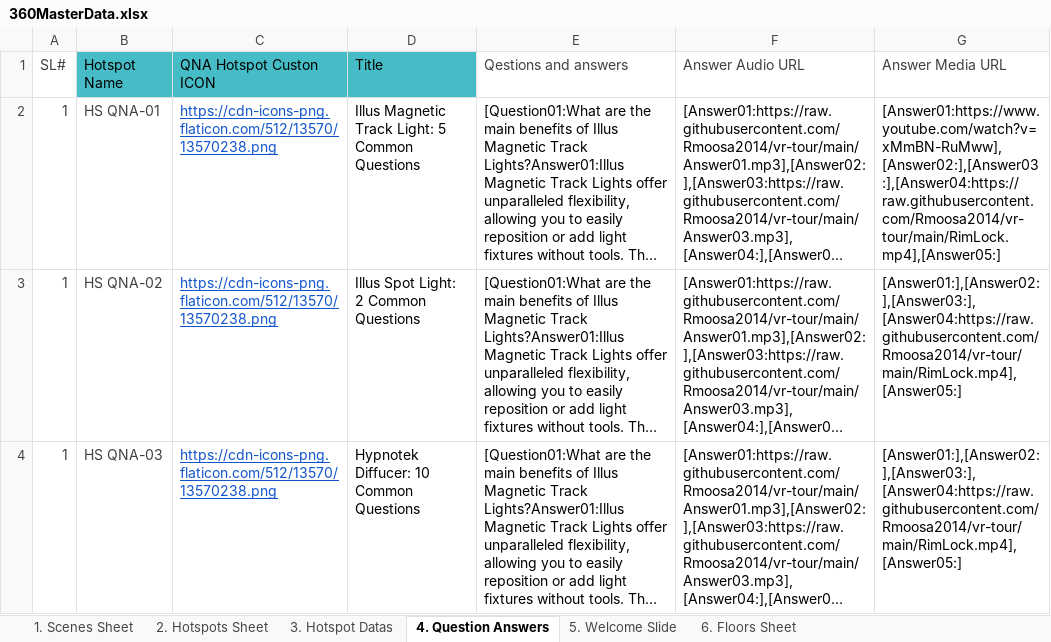
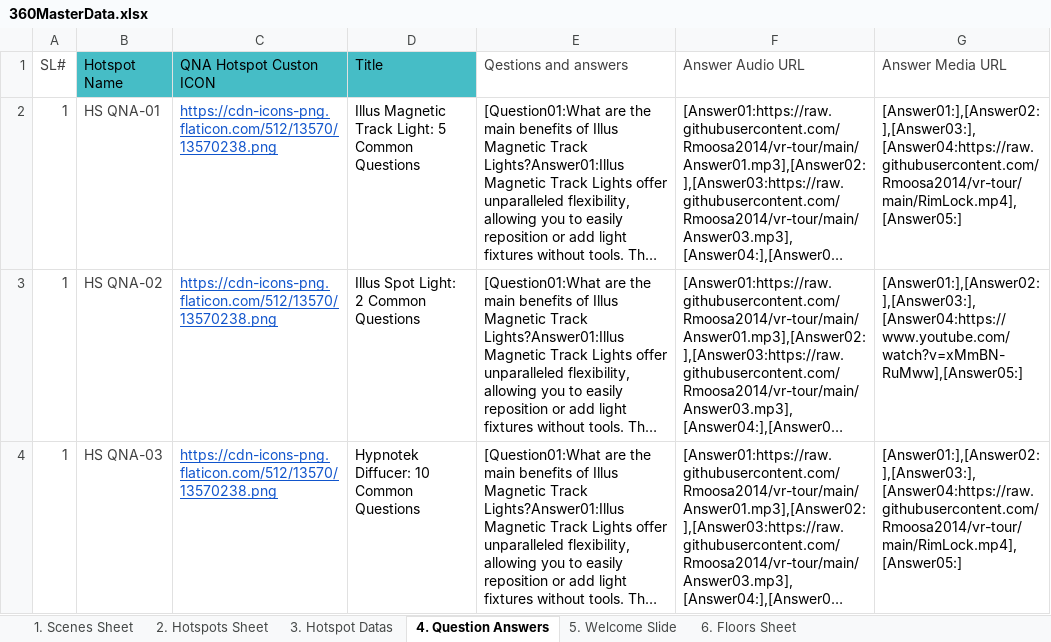
Before and after one commit to Rmoosa2014/vr-tour, an Excel workbook: 360MasterData.xlsx, sheet 4. Question Answers, drawn as a sheet; long unchanged cells end in …; values as stored, in another font and other column widths than the file's, no borders; table styles not drawn; the diff names each change by its address in the sheet, - before the commit and + after, or states it on an @@ line.

Commit message:
Add files via upload

```diff
--- a/360MasterData.xlsx (sheet 4. Question Answers)
+++ b/360MasterData.xlsx (sheet 4. Question Answers)
-G2 (Answer Media URL): [Answer01:https://www.youtube.com/watch?v=xMmBN-RuMww],[Answer02:],[Answer03:],[Answer04:https://raw.githubusercontent.com/Rmoosa2014/vr-tour/main/RimLock.mp4],[Answer05:]
+G2 (Answer Media URL): [Answer01:],[Answer02:],[Answer03:],[Answer04:https://raw.githubusercontent.com/Rmoosa2014/vr-tour/main/RimLock.mp4],[Answer05:]
-G3 (Answer Media URL): [Answer01:],[Answer02:],[Answer03:],[Answer04:https://raw.githubusercontent.com/Rmoosa2014/vr-tour/main/RimLock.mp4],[Answer05:]
+G3 (Answer Media URL): [Answer01:],[Answer02:],[Answer03:],[Answer04:https://www.youtube.com/watch?v=xMmBN-RuMww],[Answer05:]
```
